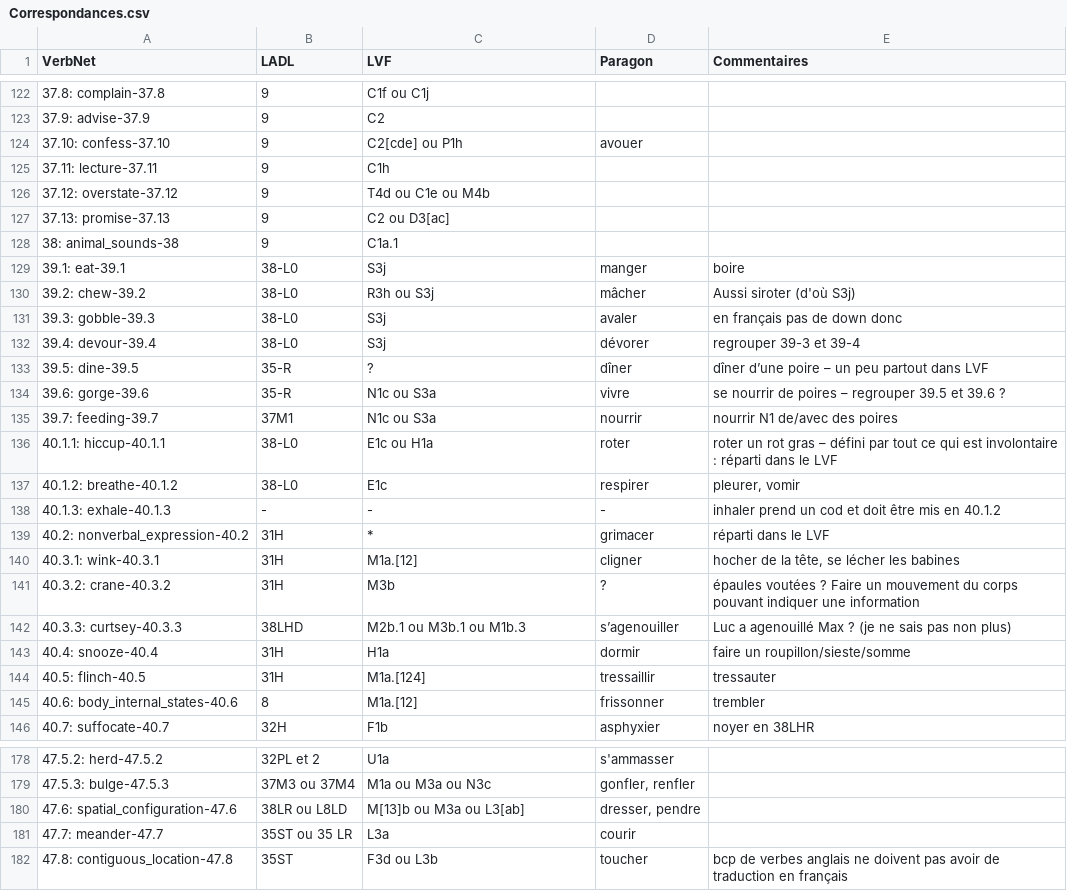
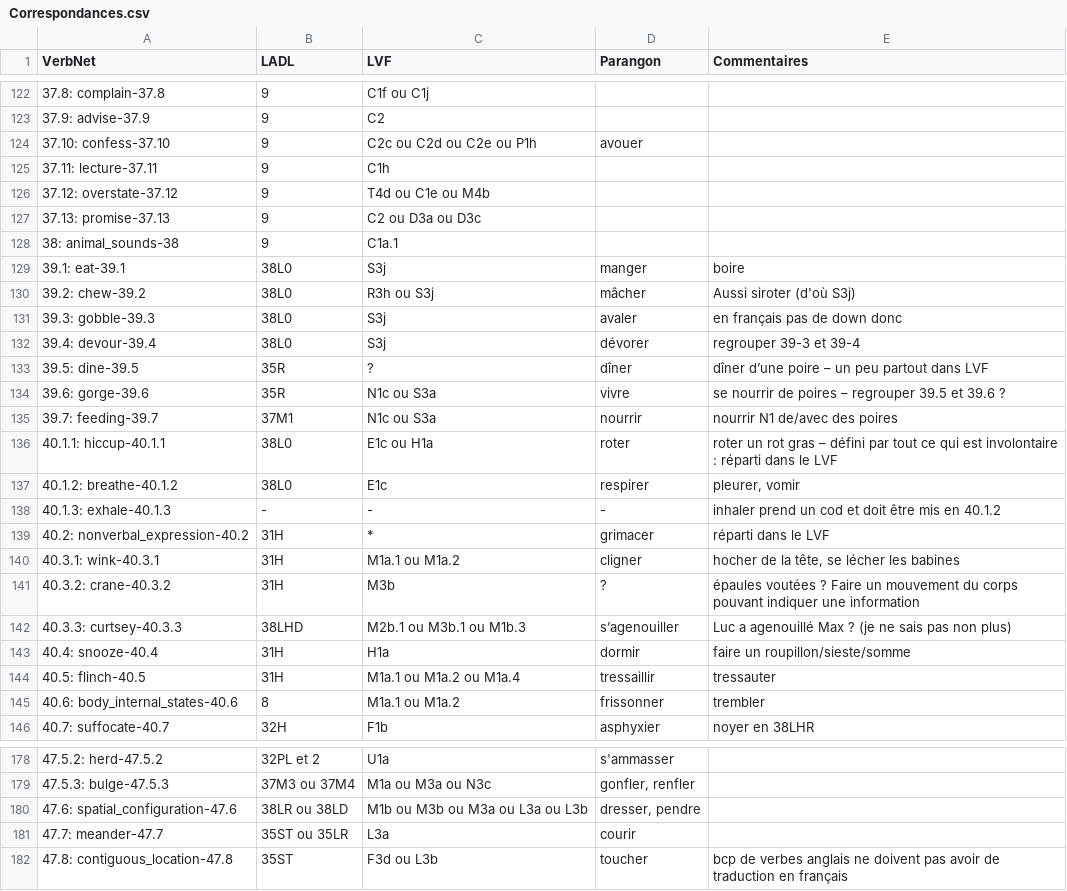
Before and after one commit to aymara/verbenet-editor, a CSV file: syntacticframes_project/loadmapping/resources/Correspondances.csv, drawn as a sheet; only a part is shown, gaps mark what is left out; the diff covers the shown part only.

```diff
--- a/syntacticframes_project/loadmapping/resources/Correspondances.csv
+++ b/syntacticframes_project/loadmapping/resources/Correspondances.csv
@@ -1 +1 @@
-VerbNet,LADL,LVF,Paragon,Commentaires
+VerbNet,LADL,LVF,Parangon,Commentaires
@@ -123,15 +123,15 @@ VerbNet,LADL,LVF,Paragon,Commentaires
 37.9: advise-37.9,9,C2,,
-37.10: confess-37.10,9,C2[cde] ou P1h,avouer,
+37.10: confess-37.10,9,C2c ou C2d ou C2e ou P1h,avouer,
 37.11: lecture-37.11,9,C1h,,
 37.12: overstate-37.12,9,T4d ou C1e ou M4b,,
-37.13: promise-37.13,9,C2 ou D3[ac],,
+37.13: promise-37.13,9,C2 ou D3a ou D3c,,
 38: animal_sounds-38,9,C1a.1,,
-39.1: eat-39.1,38-L0,S3j,manger,boire
-39.2: chew-39.2,38-L0,R3h ou S3j,mâcher,Aussi siroter (d'où S3j)
-39.3: gobble-39.3,38-L0,S3j,avaler,en français pas de down donc
-39.4: devour-39.4,38-L0,S3j,dévorer,regrouper 39-3 et 39-4
-39.5: dine-39.5,35-R,?,dîner,dîner d’une poire – un peu partout dans LVF
-39.6: gorge-39.6,35-R,N1c ou S3a,vivre,se nourrir de poires – regrouper 39.5 et 39.6 ?
+39.1: eat-39.1,38L0,S3j,manger,boire
+39.2: chew-39.2,38L0,R3h ou S3j,mâcher,Aussi siroter (d'où S3j)
+39.3: gobble-39.3,38L0,S3j,avaler,en français pas de down donc
+39.4: devour-39.4,38L0,S3j,dévorer,regrouper 39-3 et 39-4
+39.5: dine-39.5,35R,?,dîner,dîner d’une poire – un peu partout dans LVF
+39.6: gorge-39.6,35R,N1c ou S3a,vivre,se nourrir de poires – regrouper 39.5 et 39.6 ?
 39.7: feeding-39.7,37M1,N1c ou S3a,nourrir,nourrir N1 de/avec des poires
-40.1.1: hiccup-40.1.1,38-L0,E1c ou H1a,roter,roter un rot gras – défini par tout ce qui est involontaire : réparti dans le LVF
-40.1.2: breathe-40.1.2,38-L0,E1c,respirer,"pleurer, vomir"
+40.1.1: hiccup-40.1.1,38L0,E1c ou H1a,roter,roter un rot gras – défini par tout ce qui est involontaire : réparti dans le LVF
+40.1.2: breathe-40.1.2,38L0,E1c,respirer,"pleurer, vomir"
@@ -139,3 +139,3 @@ VerbNet,LADL,LVF,Paragon,Commentaires
 40.2: nonverbal_expression-40.2,31H,*,grimacer,réparti dans le LVF
-40.3.1: wink-40.3.1,31H,M1a.[12],cligner,"hocher de la tête,  se lécher les babines"
+40.3.1: wink-40.3.1,31H,M1a.1 ou M1a.2,cligner,"hocher de la tête,  se lécher les babines"
 40.3.2: crane-40.3.2,31H,M3b,?,épaules voutées ? Faire un mouvement du corps pouvant indiquer une information
@@ -143,4 +143,4 @@ VerbNet,LADL,LVF,Paragon,Commentaires
 40.4: snooze-40.4,31H,H1a,dormir,faire un roupillon/sieste/somme
-40.5: flinch-40.5,31H,M1a.[124],tressaillir,tressauter
-40.6: body_internal_states-40.6,8,M1a.[12],frissonner,trembler
+40.5: flinch-40.5,31H,M1a.1 ou M1a.2 ou M1a.4,tressaillir,tressauter
+40.6: body_internal_states-40.6,8,M1a.1 ou M1a.2,frissonner,trembler
 40.7: suffocate-40.7,32H,F1b,asphyxier,noyer en 38LHR
@@ -179,4 +179,4 @@ VerbNet,LADL,LVF,Paragon,Commentaires
 47.5.3: bulge-47.5.3,37M3 ou 37M4,M1a ou M3a ou N3c,"gonfler, renfler",
-47.6: spatial_configuration-47.6,38LR ou L8LD,M[13]b ou M3a ou L3[ab],"dresser, pendre",
-47.7: meander-47.7,35ST ou 35 LR,L3a,courir,
+47.6: spatial_configuration-47.6,38LR ou 38LD,M1b ou M3b ou M3a ou L3a ou L3b,"dresser, pendre",
+47.7: meander-47.7,35ST ou 35LR,L3a,courir,
 47.8: contiguous_location-47.8,35ST,F3d ou L3b,toucher,bcp de verbes anglais ne doivent pas avoir de traduction en français
```
Also changed, not shown: 48 edited cells elsewhere in this file, 1 other file.
